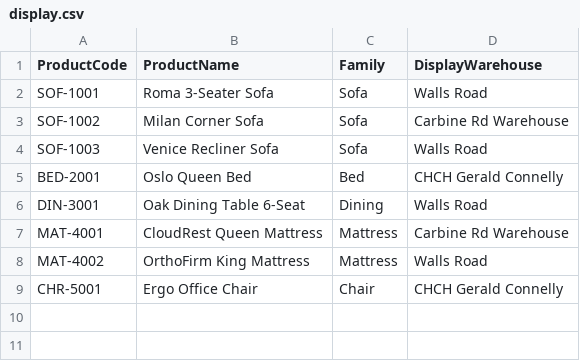
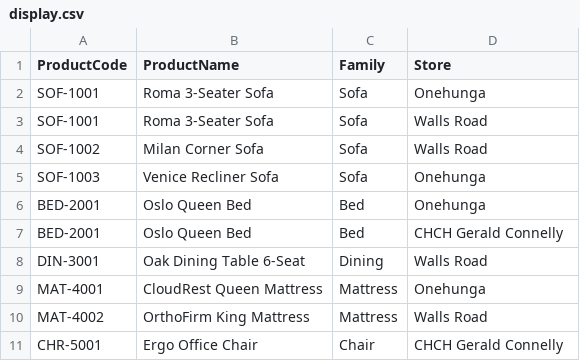
Before and after one commit to shawnzhang0509-ai/warehouse-visualizatio, a CSV file: sample_data/display.csv, drawn as a sheet.

```diff
--- a/sample_data/display.csv
+++ b/sample_data/display.csv
@@ -1,8 +1,10 @@
-ProductCode,ProductName,Family,DisplayWarehouse
+ProductCode,ProductName,Family,Store
+SOF-1001,Roma 3-Seater Sofa,Sofa,Onehunga
 SOF-1001,Roma 3-Seater Sofa,Sofa,Walls Road
-SOF-1002,Milan Corner Sofa,Sofa,Carbine Rd Warehouse
-SOF-1003,Venice Recliner Sofa,Sofa,Walls Road
+SOF-1002,Milan Corner Sofa,Sofa,Walls Road
+SOF-1003,Venice Recliner Sofa,Sofa,Onehunga
+BED-2001,Oslo Queen Bed,Bed,Onehunga
 BED-2001,Oslo Queen Bed,Bed,CHCH Gerald Connelly
 DIN-3001,Oak Dining Table 6-Seat,Dining,Walls Road
-MAT-4001,CloudRest Queen Mattress,Mattress,Carbine Rd Warehouse
+MAT-4001,CloudRest Queen Mattress,Mattress,Onehunga
 MAT-4002,OrthoFirm King Mattress,Mattress,Walls Road
```
Also changed, not shown: sample_data/stock.csv, 27 other files.
